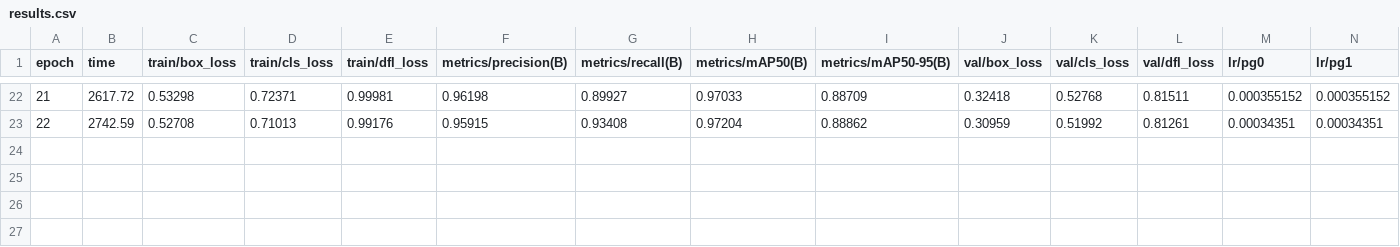
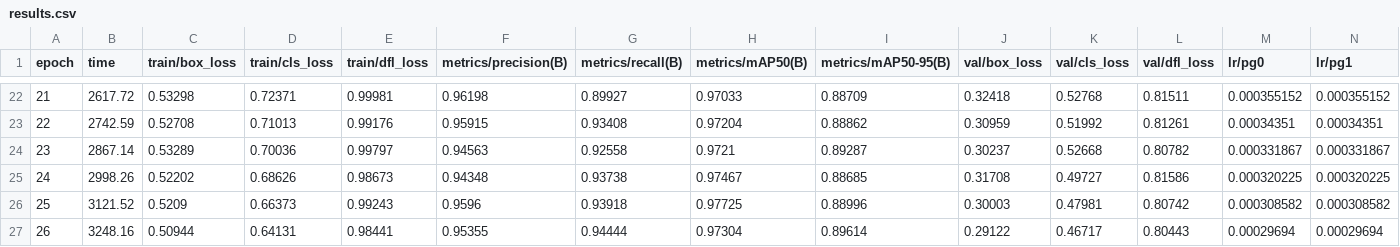
Before and after one commit to Onyesi-john/waste_detection, a CSV file: runs/detect/train/results.csv, drawn as a sheet; only a part is shown, gaps mark what is left out; rows hold the shown columns only; the diff names each change by its address in the sheet, - before the commit and + after, or states it on an @@ line.

```diff
--- a/runs/detect/train/results.csv
+++ b/runs/detect/train/results.csv
+row 24: 23 | 2867.14 | 0.53289 | 0.70036 | 0.99797 | 0.94563 | 0.92558 | 0.9721 | 0.89287 | 0.30237 | 0.52668 | 0.80782 | 0.000331867 | 0.000331867
+row 25: 24 | 2998.26 | 0.52202 | 0.68626 | 0.98673 | 0.94348 | 0.93738 | 0.97467 | 0.88685 | 0.31708 | 0.49727 | 0.81586 | 0.000320225 | 0.000320225
+row 26: 25 | 3121.52 | 0.5209 | 0.66373 | 0.99243 | 0.9596 | 0.93918 | 0.97725 | 0.88996 | 0.30003 | 0.47981 | 0.80742 | 0.000308582 | 0.000308582
+row 27: 26 | 3248.16 | 0.50944 | 0.64131 | 0.98441 | 0.95355 | 0.94444 | 0.97304 | 0.89614 | 0.29122 | 0.46717 | 0.80443 | 0.00029694 | 0.00029694
```
Also changed, not shown: 17 other files.
